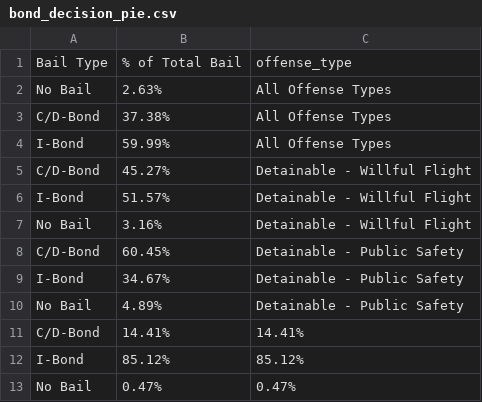
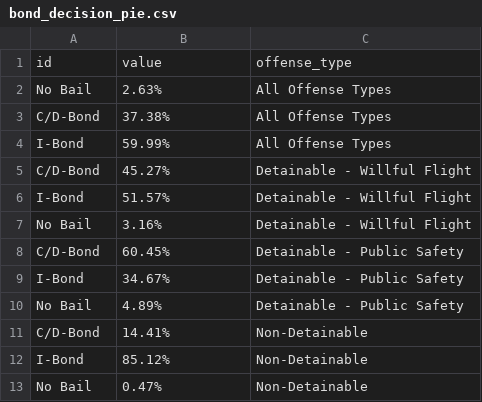
Before and after one commit to brandendupont-mcw/bond-court-reform, a CSV file: data/viz/bond_decision_pie.csv, drawn as a sheet.

```diff
--- a/data/viz/bond_decision_pie.csv
+++ b/data/viz/bond_decision_pie.csv
@@ -1,2 +1,2 @@
-Bail Type,% of Total Bail,offense_type
+id,value,offense_type
 No Bail,2.63%,All Offense Types
@@ -10,4 +10,4 @@ I-Bond,34.67%,Detainable - Public Safety
 No Bail,4.89%,Detainable - Public Safety
-C/D-Bond,14.41%,14.41%
-I-Bond,85.12%,85.12%
-No Bail,0.47%,0.47%
+C/D-Bond,14.41%,Non-Detainable
+I-Bond,85.12%,Non-Detainable
+No Bail,0.47%,Non-Detainable
```
Also changed, not shown: 4 other files.
